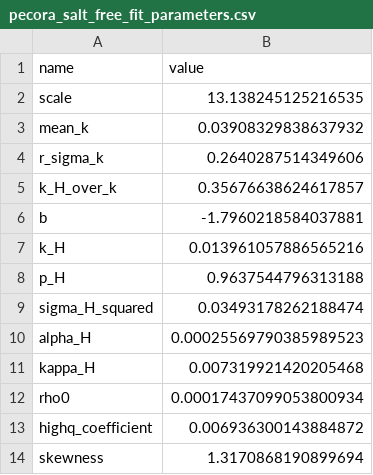
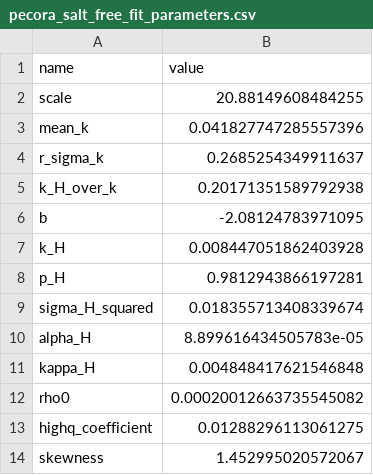
Before and after one commit to ch-tung/Randomwave_ML, a CSV file: randomcxl/smpl/curvefit/output/pecora/pecora_salt_free_fit_parameters.csv, drawn as a sheet.

```diff
--- a/randomcxl/smpl/curvefit/output/pecora/pecora_salt_free_fit_parameters.csv
+++ b/randomcxl/smpl/curvefit/output/pecora/pecora_salt_free_fit_parameters.csv
@@ -1,14 +1,14 @@
 name,value
-scale,13.138245125216535
-mean_k,0.03908329838637932
-r_sigma_k,0.2640287514349606
-k_H_over_k,0.35676638624617857
-b,-1.7960218584037881
-k_H,0.013961057886565216
-p_H,0.9637544796313188
-sigma_H_squared,0.03493178262188474
-alpha_H,0.00025569790385989523
-kappa_H,0.007319921420205468
-rho0,0.00017437099053800934
-highq_coefficient,0.006936300143884872
-skewness,1.3170868190899694
+scale,20.88149608484255
+mean_k,0.041827747285557396
+r_sigma_k,0.2685254349911637
+k_H_over_k,0.20171351589792938
+b,-2.08124783971095
+k_H,0.008447051862403928
+p_H,0.9812943866197281
+sigma_H_squared,0.018355713408339674
+alpha_H,8.899616434505783e-05
+kappa_H,0.004848417621546848
+rho0,0.00020012663735545082
+highq_coefficient,0.01288296113061275
+skewness,1.452995020572067
```
Also changed, not shown: randomcxl/smpl/curvefit/output/pecora/pecora_salt_free_anchor_guesses.csv, randomcxl/smpl/curvefit/output/pecora/pecora_salt_free_fit_curve.csv, 8 other files.
